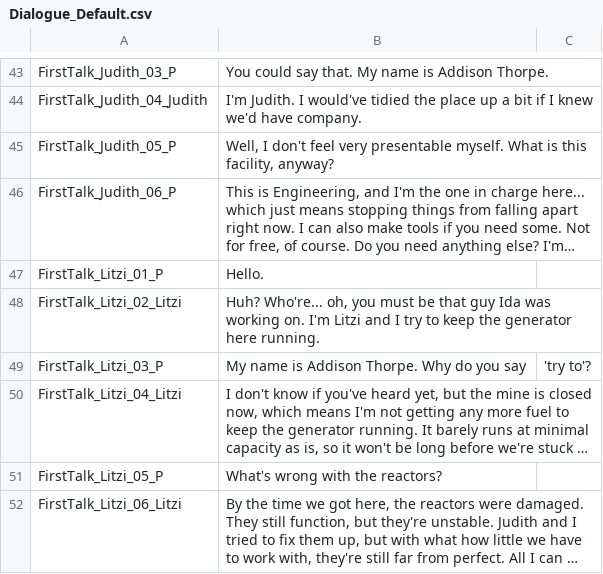
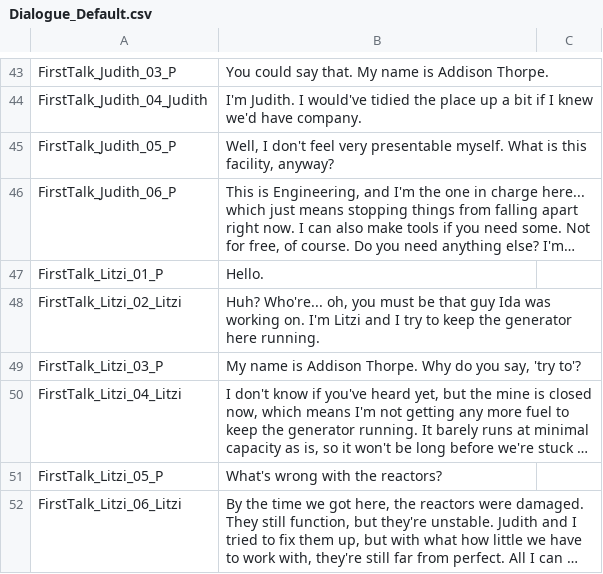
Before and after one commit to SalamanderLeon/localization, a CSV file: Dialogue_Default.csv, drawn as a sheet; only a part is shown, gaps mark what is left out; long unchanged cells end in …; the diff names each change by its address in the sheet, - before the commit and + after, or states it on an @@ line.

Commit message:
Fix Litzi's first talk

```diff
--- a/Dialogue_Default.csv
+++ b/Dialogue_Default.csv
-B49: …do you say
+B49: …do you say, 'try to'?
-C49: 'try to'?
+C49: (empty)
```
